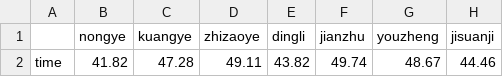
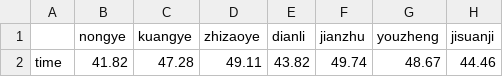
Before and after one commit to planewu/graduation-pro, a CSV file: public/csv/work5.csv, drawn as a sheet; only a part is shown; the diff names each change by its address in the sheet, - before the commit and + after, or states it on an @@ line.

```diff
--- a/public/csv/work5.csv
+++ b/public/csv/work5.csv
-E1: dingli
+E1: dianli
```
Also changed, not shown: public/csv/work2.csv, 11 other files.
